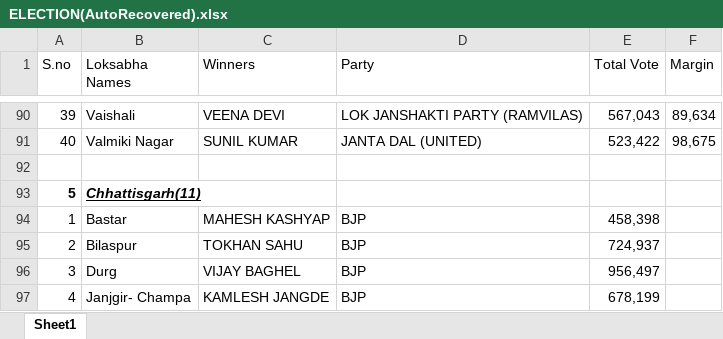
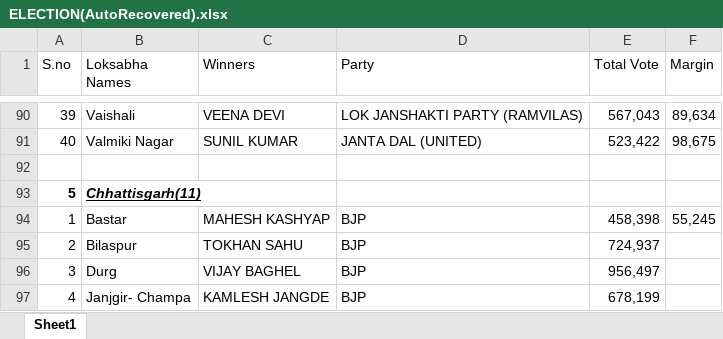
Before and after one commit to VistaJ/Election2024, an Excel workbook: ELECTION(AutoRecovered).xlsx, sheet Sheet1, drawn as a sheet; only a part is shown, gaps mark what is left out; values as stored, in another font and other column widths than the file's, no borders; the diff names each change by its address in the sheet, - before the commit and + after, or states it on an @@ line.

Commit message:
made some changes

```diff
--- a/ELECTION(AutoRecovered).xlsx (sheet Sheet1)
+++ b/ELECTION(AutoRecovered).xlsx (sheet Sheet1)
-F94 (Margin): (empty)
+F94 (Margin): 55,245
```
